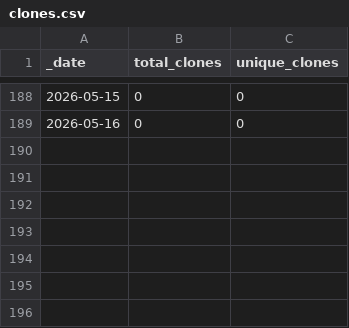
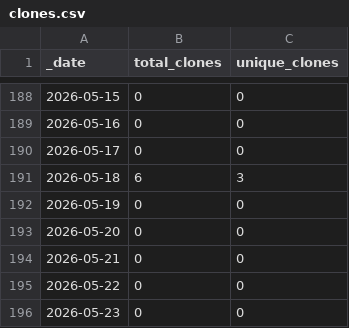
Before and after one commit to destination-earth/DestinE_ESA_DUA, a CSV file: traffic/clones.csv, drawn as a sheet; only a part is shown, gaps mark what is left out.

Commit message:
GitHub traffic

```diff
--- a/traffic/clones.csv
+++ b/traffic/clones.csv
@@ -189 +189,8 @@ _date,total_clones,unique_clones
 2026-05-16,0,0
+2026-05-17,0,0
+2026-05-18,6,3
+2026-05-19,0,0
+2026-05-20,0,0
+2026-05-21,0,0
+2026-05-22,0,0
+2026-05-23,0,0
```
Also changed, not shown: traffic/views.csv, 1 other file.
